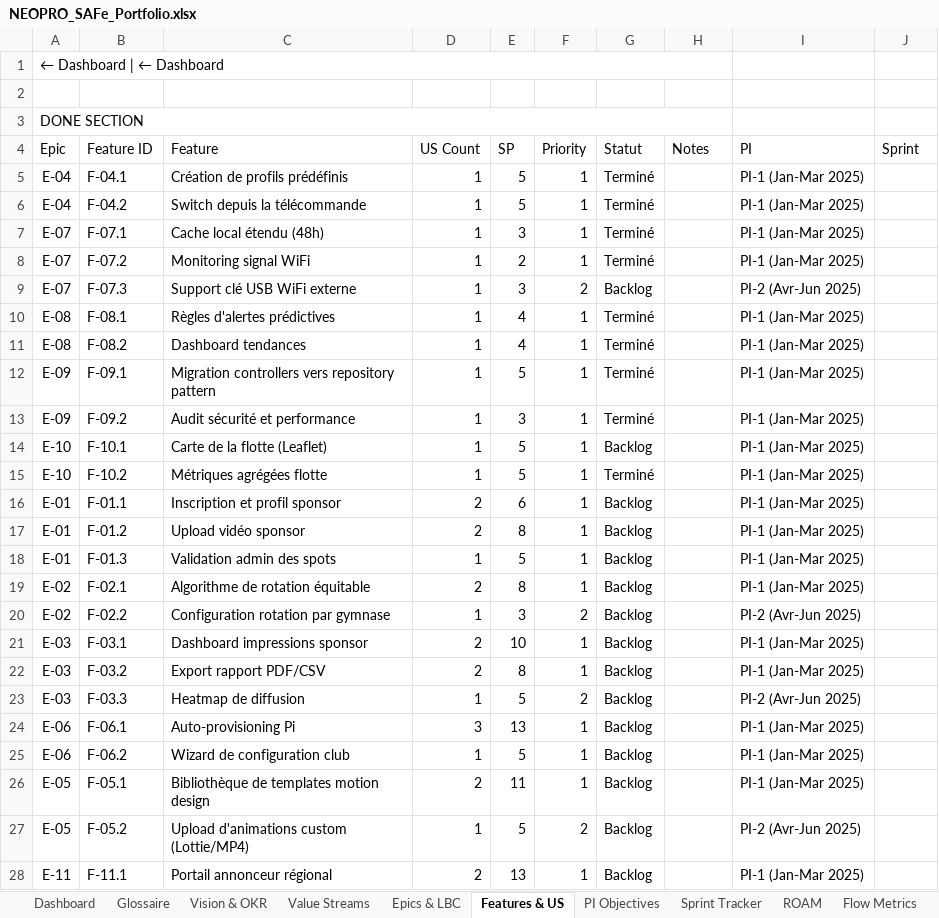
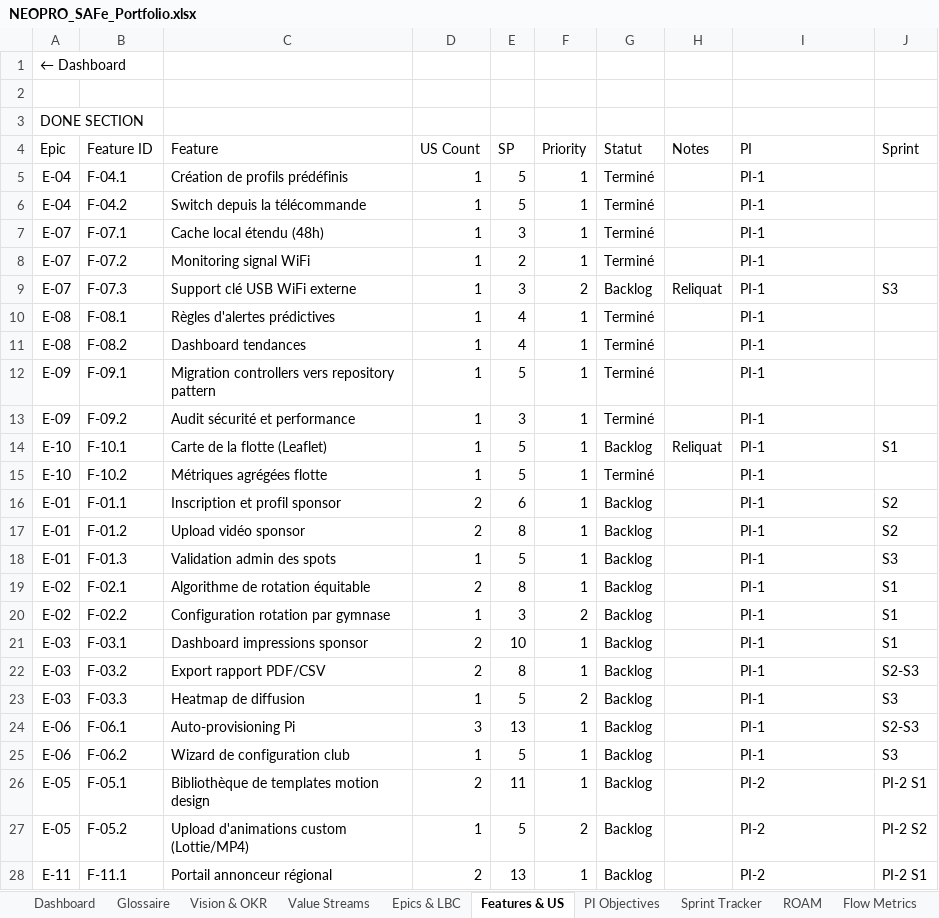
Before and after one commit to Tallec7/madxp, an Excel workbook: docs/safe/NEOPRO_SAFe_Portfolio.xlsx, sheet Features & US, drawn as a sheet; only a part is shown; values as stored, in another font and other column widths than the file's, no cell formats; removed rows and columns are numbered as before the commit, all else as after; the diff covers the shown part only; the diff names each change by its address in the sheet, - before the commit and + after, or states it on an @@ line.

```diff
--- a/docs/safe/NEOPRO_SAFe_Portfolio.xlsx (sheet Features & US)
+++ b/docs/safe/NEOPRO_SAFe_Portfolio.xlsx (sheet Features & US)
-A1 (Epic): ← Dashboard | ← Dashboard
+A1 (Epic): ← Dashboard
-A1:H1 merged
-A3:H3 merged
-I5:I8 (PI): PI-1 (Jan-Mar 2025)
+I5:I8 (PI): PI-1
-H9 (Notes): (empty)
+H9 (Notes): Reliquat
-I9 (PI): PI-2 (Avr-Jun 2025)
+I9 (PI): PI-1
-J9 (Sprint): (empty)
+J9 (Sprint): S3
-I10:I19 (PI): PI-1 (Jan-Mar 2025)
+I10:I19 (PI): PI-1
-H14 (Notes): (empty)
+H14 (Notes): Reliquat
-J14 (Sprint): (empty)
+J14 (Sprint): S1
-J16:J17 (Sprint): (empty)
+J16:J17 (Sprint): S2
-J18 (Sprint): (empty)
+J18 (Sprint): S3
-J19:J21 (Sprint): (empty)
+J19:J21 (Sprint): S1
-I20 (PI): PI-2 (Avr-Jun 2025)
+I20 (PI): PI-1
-I21:I22 (PI): PI-1 (Jan-Mar 2025)
+I21:I22 (PI): PI-1
-J22 (Sprint): (empty)
+J22 (Sprint): S2-S3
-I23 (PI): PI-2 (Avr-Jun 2025)
+I23 (PI): PI-1
-J23 (Sprint): (empty)
+J23 (Sprint): S3
-I24:I25 (PI): PI-1 (Jan-Mar 2025)
+I24:I25 (PI): PI-1
-J24 (Sprint): (empty)
+J24 (Sprint): S2-S3
-J25 (Sprint): (empty)
+J25 (Sprint): S3
-I26 (PI): PI-1 (Jan-Mar 2025)
+I26 (PI): PI-2
-J26 (Sprint): (empty)
+J26 (Sprint): PI-2 S1
-I27 (PI): PI-2 (Avr-Jun 2025)
+I27 (PI): PI-2
-J27 (Sprint): (empty)
+J27 (Sprint): PI-2 S2
-I28 (PI): PI-1 (Jan-Mar 2025)
+I28 (PI): PI-2
-J28 (Sprint): (empty)
+J28 (Sprint): PI-2 S1
```
Also changed, not shown: 4 added rows, 28 removed rows and 25 edited cells elsewhere in this sheet, sheet Implemented Backlog, sheet Value Streams, sheet Flow Metrics, sheet PI Objectives, sheet Sprint Tracker, sheet Dashboard, 4 more sheets, cell formats, charts or pictures, 1 other file.
